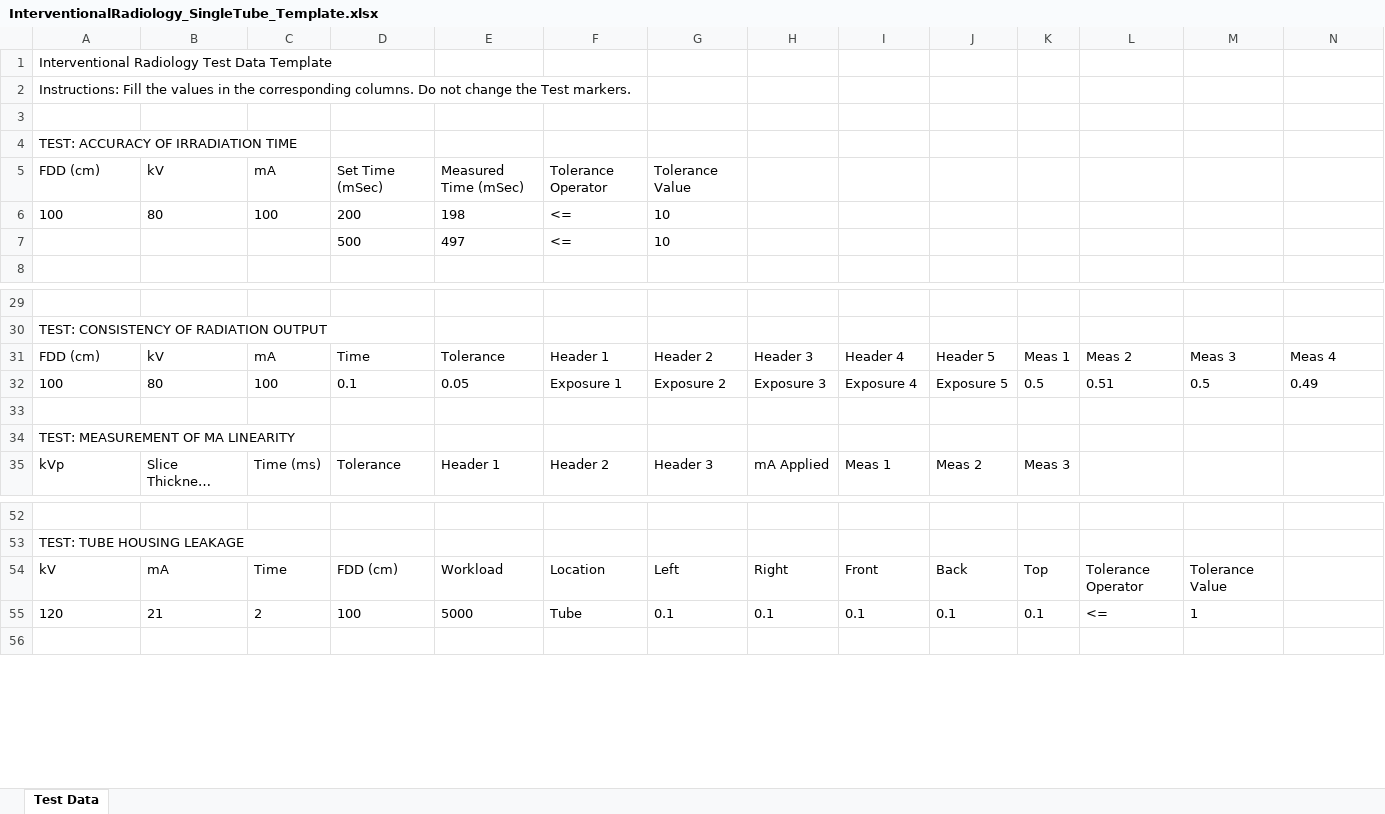
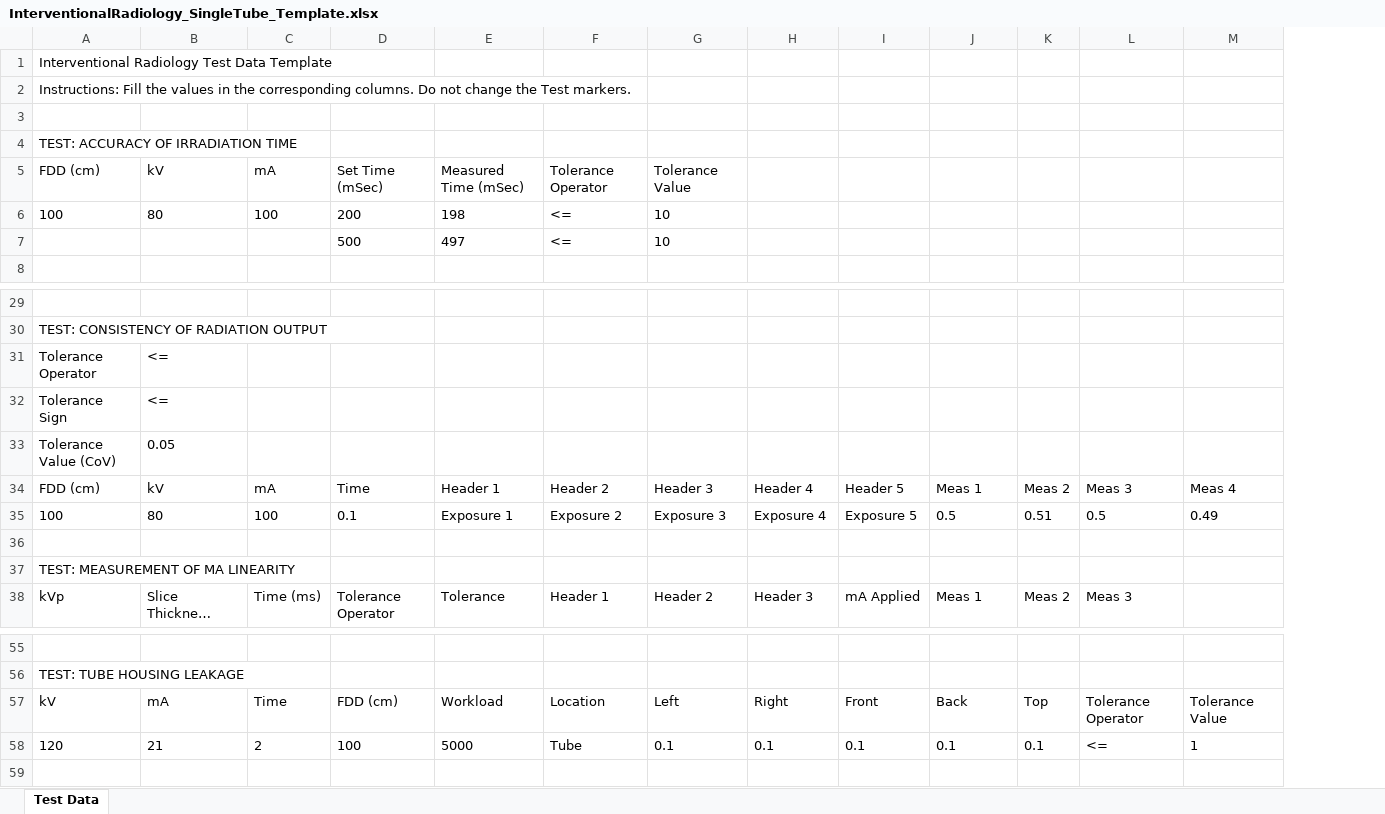
Before and after one commit to kodstechnologies/anteso-frontend, an Excel workbook: public/templates/InterventionalRadiology_SingleTube_Template.xlsx, sheet Test Data, drawn as a sheet; only a part is shown, gaps mark what is left out; long unchanged cells end in …; values as stored, in another font and other column widths than the file's, no borders; removed rows and columns are numbered as before the commit, all else as after; rows hold the shown columns only; the diff covers the shown part only; the diff names each change by its address in the sheet, - before the commit and + after, or states it on an @@ line.

```diff
--- a/public/templates/InterventionalRadiology_SingleTube_Template.xlsx (sheet Test Data)
+++ b/public/templates/InterventionalRadiology_SingleTube_Template.xlsx (sheet Test Data)
-column M, rows 31-32: Meas 3 | 0.5; rows 54-55: Tolerance Value | 1
+row 31: Tolerance Operator | <=
+row 32: Tolerance Sign | <=
+row 33: Tolerance Value (CoV) | 0.05
-E34: Tolerance
+E34: Header 1
-F34: Header 1
+F34: Header 2
-G34: Header 2
+G34: Header 3
-H34: Header 3
+H34: Header 4
-I34: Header 4
+I34: Header 5
-J34: Header 5
+J34: Meas 1
-K34: Meas 1
+K34: Meas 2
-L34: Meas 2
+L34: Meas 3
-E35: 0.05
+E35: Exposure 1
-F35: Exposure 1
+F35: Exposure 2
-G35: Exposure 2
+G35: Exposure 3
-H35: Exposure 3
+H35: Exposure 4
-I35: Exposure 4
+I35: Exposure 5
-J35: Exposure 5
+J35: 0.5
-K35: 0.5
+K35: 0.51
-L35: 0.51
+L35: 0.5
-D38: Tolerance
+D38: Tolerance Operator
-E38: Header 1
+E38: Tolerance
-F38: Header 2
+F38: Header 1
-G38: Header 3
+G38: Header 2
-H38: mA Applied
+H38: Header 3
-I38: Meas 1
+I38: mA Applied
-J38: Meas 2
+J38: Meas 1
-K38: Meas 3
+K38: Meas 2
-L38: (empty)
+L38: Meas 3
-M57: (empty)
+M57: Tolerance Value
-M58: (empty)
+M58: 1
```
Also changed, not shown: 2 added rows, 2 removed rows and 9 edited cells elsewhere in this sheet, public/templates/InterventionalRadiology_DoubleTube_Template.xlsx, 21 other files.
